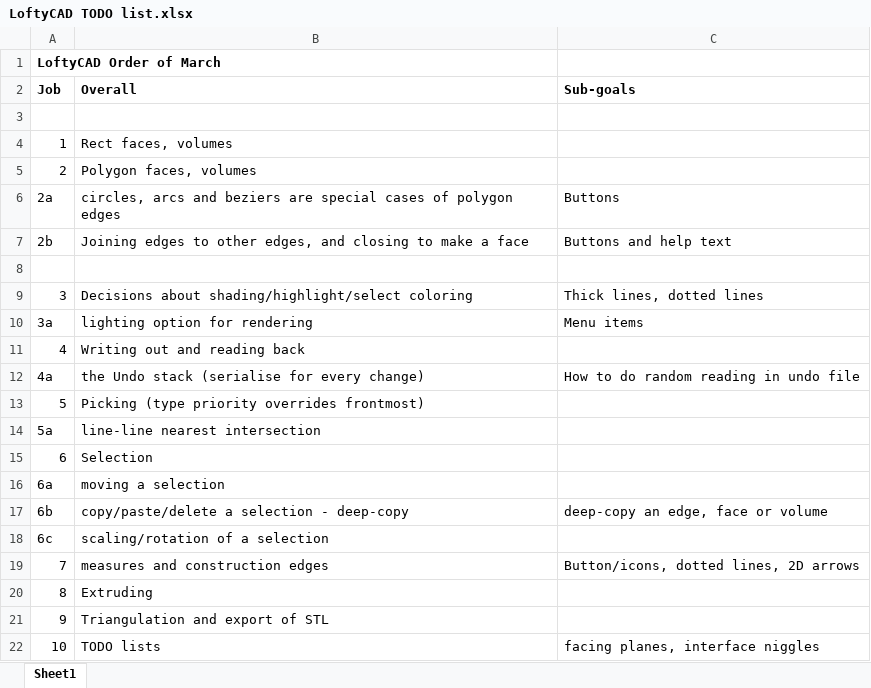
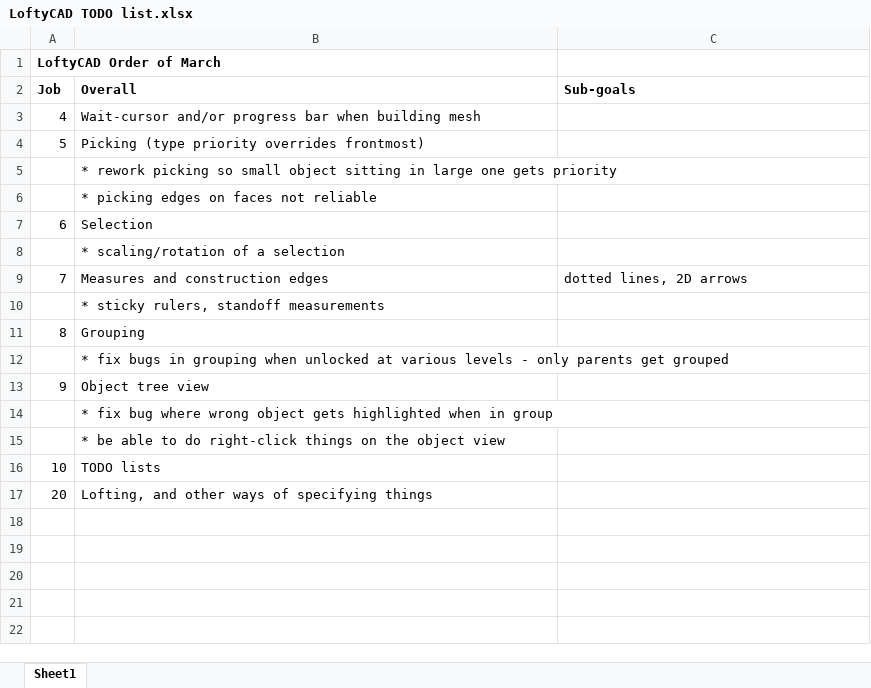
Before and after one commit to gilesp1729/LoftyCAD, an Excel workbook: LoftyCAD TODO list.xlsx, sheet Sheet1, drawn as a sheet; values as stored, in another font and other column widths than the file's, no borders; removed rows and columns are numbered as before the commit, all else as after; the diff names each change by its address in the sheet, - before the commit and + after, or states it on an @@ line.

Commit message:
Remove some out-of-date junk, and update todo list.

```diff
--- a/LoftyCAD TODO list.xlsx (sheet Sheet1)
+++ b/LoftyCAD TODO list.xlsx (sheet Sheet1)
-row 3: (empty)
-row 4: 1 | Rect faces, volumes
-row 5: 2 | Polygon faces, volumes
-row 6: 2a | circles, arcs and beziers are special cases of polygon edges | Buttons
-row 7: 2b | Joining edges to other edges, and closing to make a face | Buttons and help text
-row 8: (empty)
-row 9: 3 | Decisions about shading/highlight/select coloring | Thick lines, dotted lines
-row 10: 3a | lighting option for rendering | Menu items
-B3 (Overall): Writing out and reading back
+B3 (Overall): Wait-cursor and/or progress bar when building mesh
-row 12: 4a | the Undo stack (serialise for every change) | How to do random reading in undo file
-row 14: 5a | line-line nearest intersection
+row 5:  | * rework picking so small object sitting in large one gets priority
+row 6:  | * picking edges on faces not reliable
-row 16: 6a | moving a selection
-row 17: 6b | copy/paste/delete a selection - deep-copy | deep-copy an edge, face or volume
-row 18: 6c | scaling/rotation of a selection
+row 8:  | * scaling/rotation of a selection
-B9 (Overall): measures and construction edges
+B9 (Overall): Measures and construction edges
-C9 (Sub-goals): Button/icons, dotted lines, 2D arrows
+C9 (Sub-goals): dotted lines, 2D arrows
+row 10:  | * sticky rulers, standoff measurements
-B11 (Overall): Extruding
+B11 (Overall): Grouping
+row 12:  | * fix bugs in grouping when unlocked at various levels - only parents get grouped
-B13 (Overall): Triangulation and export of STL
+B13 (Overall): Object tree view
+row 14:  | * fix bug where wrong object gets highlighted when in group
+row 15:  | * be able to do right-click things on the object view
-C16 (Sub-goals): facing planes, interface niggles
+C16 (Sub-goals): (empty)
+row 17: 20 | Lofting, and other ways of specifying things
```
Also changed, not shown: 2 other files.
